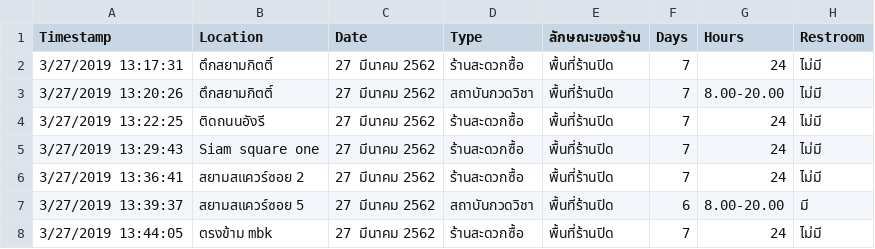
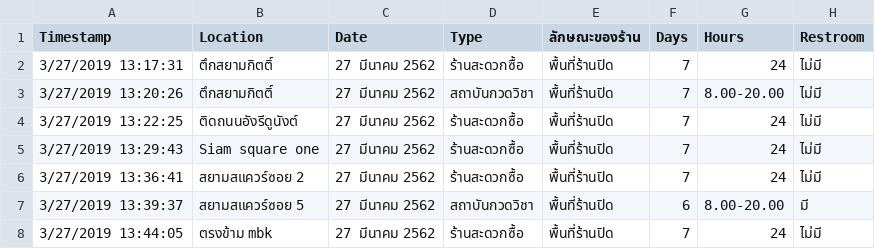
Before and after one commit to TheBear44/biostat61, a CSV file: data/data.csv, drawn as a sheet; only a part is shown; the diff names each change by its address in the sheet, - before the commit and + after, or states it on an @@ line.

Commit message:
Update data.csv and index.ipynb

```diff
--- a/data/data.csv
+++ b/data/data.csv
-B4 (Location): ติดถนนอังรี
+B4 (Location): ติดถนนอังรีดูนังต์
```
Also changed, not shown: 1 other file.
